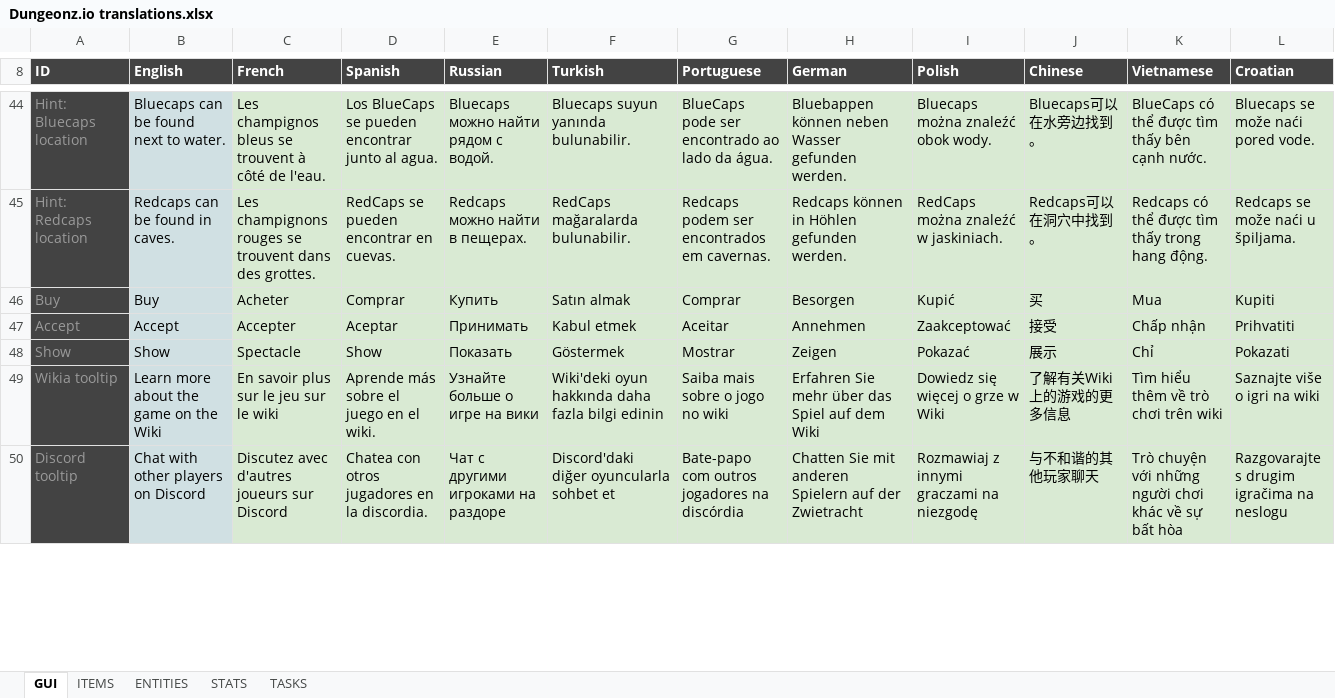
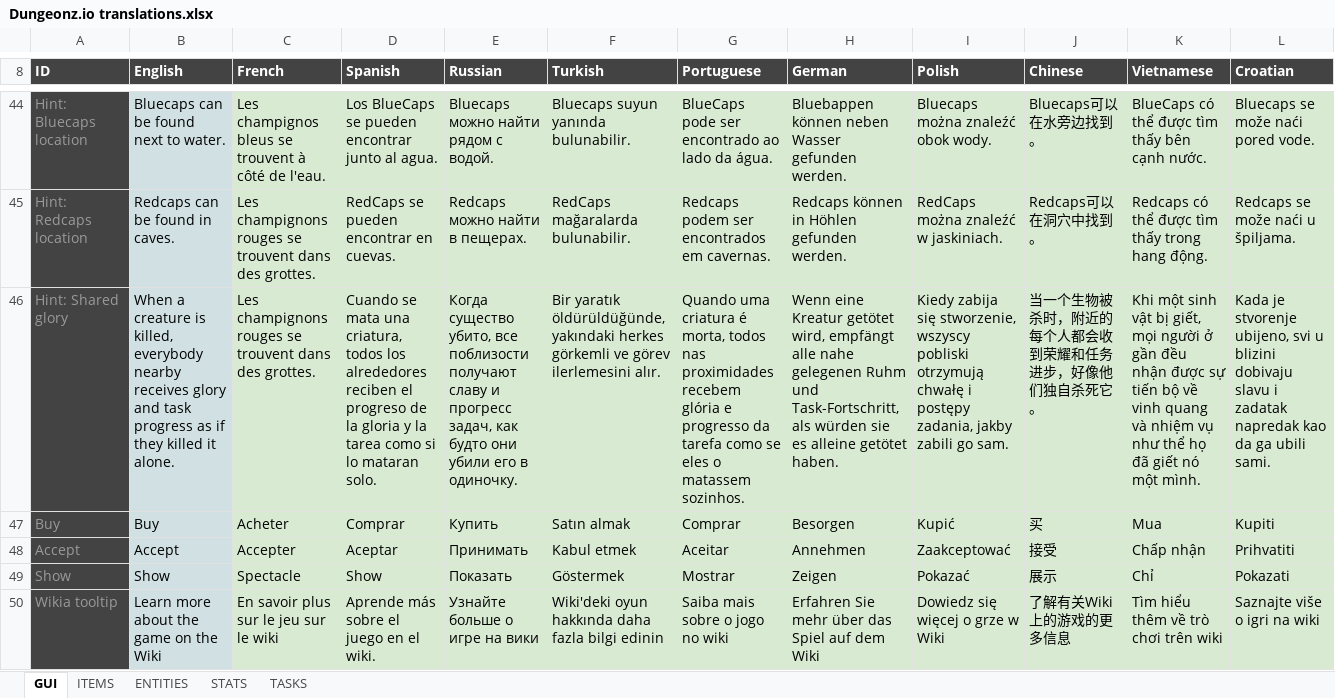
Before and after one commit to Arcanorum/rogueworld, an Excel workbook: server/Dungeonz.io translations.xlsx, sheet GUI, drawn as a sheet; only a part is shown, gaps mark what is left out; the shorter side is filled out with more unchanged rows; values as stored, in another font and other column widths than the file's, no borders; charts and pictures not drawn; the diff covers the shown part only; the diff names each change by its address in the sheet, - before the commit and + after, or states it on an @@ line.

```diff
--- a/server/Dungeonz.io translations.xlsx (sheet GUI)
+++ b/server/Dungeonz.io translations.xlsx (sheet GUI)
+row 46: Hint: Shared glory | When a creature is killed, everybody nearby receives glory and task progress as if they killed it alone. | Les champignons rouges se trouvent dans des grottes. | Cuando se mata una criatura, todos los alrededores reciben el progreso de la gloria y la tarea como si lo mataran solo. | Когда существо убито, все поблизости получают славу и прогресс задач, как будто они убили его в одиночку. | Bir yaratık öldürüldüğünde, yakındaki herkes görkemli ve görev ilerlemesini alır. | Quando uma criatura é morta, todos nas proximidades recebem glória e progresso da tarefa como se eles o matassem sozinhos. | Wenn eine Kreatur getötet wird, empfängt alle nahe gelegenen Ruhm und Task-Fortschritt, als würden sie es alleine getötet haben. | Kiedy zabija się stworzenie, wszyscy pobliski otrzymują chwałę i postępy zadania, jakby zabili go sam. | 当一个生物被杀时，附近的每个人都会收到荣耀和任务进步，好像他们独自杀死它。 | Khi một sinh vật bị giết, mọi người ở gần đều nhận được sự tiến bộ về vinh quang và nhiệm vụ như thể họ đã giết nó một mình. | Kada je stvorenje ubijeno, svi u blizini dobivaju slavu i zadatak napredak kao da ga ubili sami.
```
Also changed, not shown: 7 edited cells elsewhere in this sheet, sheet ITEMS, sheet TASKS, sheet STATS, sheet ENTITIES, formulas that keep their value.
